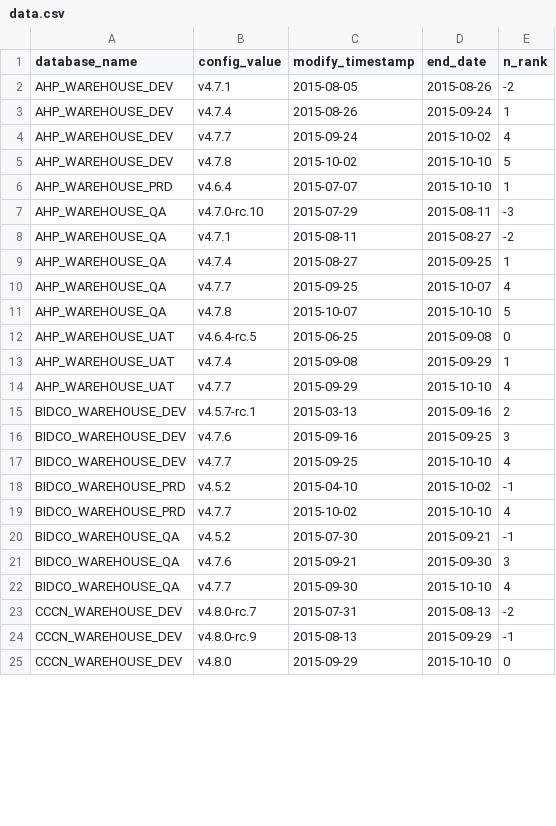
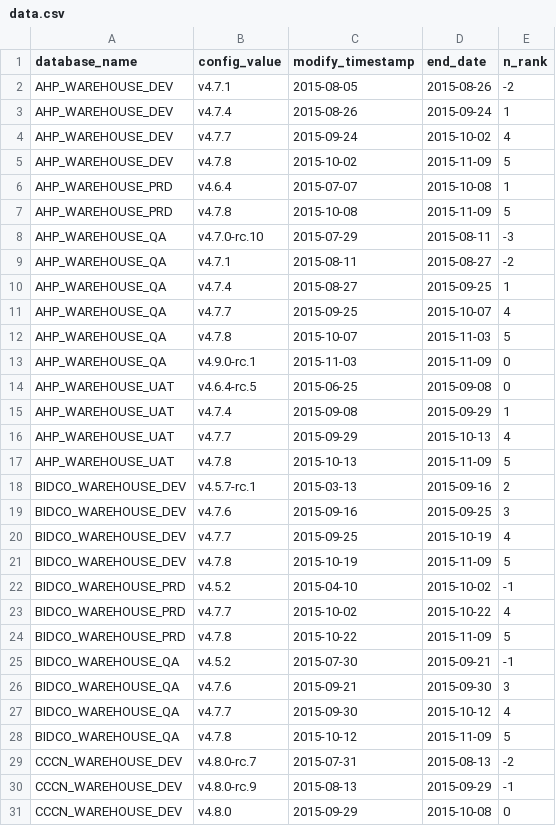
Before and after one commit to smnioffe/web, a CSV file: versionhistory/data.csv, drawn as a sheet; only a part is shown; the diff covers the shown part only.

Commit message:
Updating version history data

```diff
--- a/versionhistory/data.csv
+++ b/versionhistory/data.csv
@@ -4,4 +4,5 @@ AHP_WAREHOUSE_DEV,v4.7.4,2015-08-26,2015-09-24,1
 AHP_WAREHOUSE_DEV,v4.7.7,2015-09-24,2015-10-02,4
-AHP_WAREHOUSE_DEV,v4.7.8,2015-10-02,2015-10-10,5
-AHP_WAREHOUSE_PRD,v4.6.4,2015-07-07,2015-10-10,1
+AHP_WAREHOUSE_DEV,v4.7.8,2015-10-02,2015-11-09,5
+AHP_WAREHOUSE_PRD,v4.6.4,2015-07-07,2015-10-08,1
+AHP_WAREHOUSE_PRD,v4.7.8,2015-10-08,2015-11-09,5
 AHP_WAREHOUSE_QA,v4.7.0-rc.10,2015-07-29,2015-08-11,-3
@@ -10,16 +11,21 @@ AHP_WAREHOUSE_QA,v4.7.4,2015-08-27,2015-09-25,1
 AHP_WAREHOUSE_QA,v4.7.7,2015-09-25,2015-10-07,4
-AHP_WAREHOUSE_QA,v4.7.8,2015-10-07,2015-10-10,5
+AHP_WAREHOUSE_QA,v4.7.8,2015-10-07,2015-11-03,5
+AHP_WAREHOUSE_QA,v4.9.0-rc.1,2015-11-03,2015-11-09,0
 AHP_WAREHOUSE_UAT,v4.6.4-rc.5,2015-06-25,2015-09-08,0
 AHP_WAREHOUSE_UAT,v4.7.4,2015-09-08,2015-09-29,1
-AHP_WAREHOUSE_UAT,v4.7.7,2015-09-29,2015-10-10,4
+AHP_WAREHOUSE_UAT,v4.7.7,2015-09-29,2015-10-13,4
+AHP_WAREHOUSE_UAT,v4.7.8,2015-10-13,2015-11-09,5
 BIDCO_WAREHOUSE_DEV,v4.5.7-rc.1,2015-03-13,2015-09-16,2
 BIDCO_WAREHOUSE_DEV,v4.7.6,2015-09-16,2015-09-25,3
-BIDCO_WAREHOUSE_DEV,v4.7.7,2015-09-25,2015-10-10,4
+BIDCO_WAREHOUSE_DEV,v4.7.7,2015-09-25,2015-10-19,4
+BIDCO_WAREHOUSE_DEV,v4.7.8,2015-10-19,2015-11-09,5
 BIDCO_WAREHOUSE_PRD,v4.5.2,2015-04-10,2015-10-02,-1
-BIDCO_WAREHOUSE_PRD,v4.7.7,2015-10-02,2015-10-10,4
+BIDCO_WAREHOUSE_PRD,v4.7.7,2015-10-02,2015-10-22,4
+BIDCO_WAREHOUSE_PRD,v4.7.8,2015-10-22,2015-11-09,5
 BIDCO_WAREHOUSE_QA,v4.5.2,2015-07-30,2015-09-21,-1
 BIDCO_WAREHOUSE_QA,v4.7.6,2015-09-21,2015-09-30,3
-BIDCO_WAREHOUSE_QA,v4.7.7,2015-09-30,2015-10-10,4
+BIDCO_WAREHOUSE_QA,v4.7.7,2015-09-30,2015-10-12,4
+BIDCO_WAREHOUSE_QA,v4.7.8,2015-10-12,2015-11-09,5
 CCCN_WAREHOUSE_DEV,v4.8.0-rc.7,2015-07-31,2015-08-13,-2
 CCCN_WAREHOUSE_DEV,v4.8.0-rc.9,2015-08-13,2015-09-29,-1
-CCCN_WAREHOUSE_DEV,v4.8.0,2015-09-29,2015-10-10,0
+CCCN_WAREHOUSE_DEV,v4.8.0,2015-09-29,2015-10-08,0
```
Also changed, not shown: 20 added rows and 34 edited cells elsewhere in this file.
